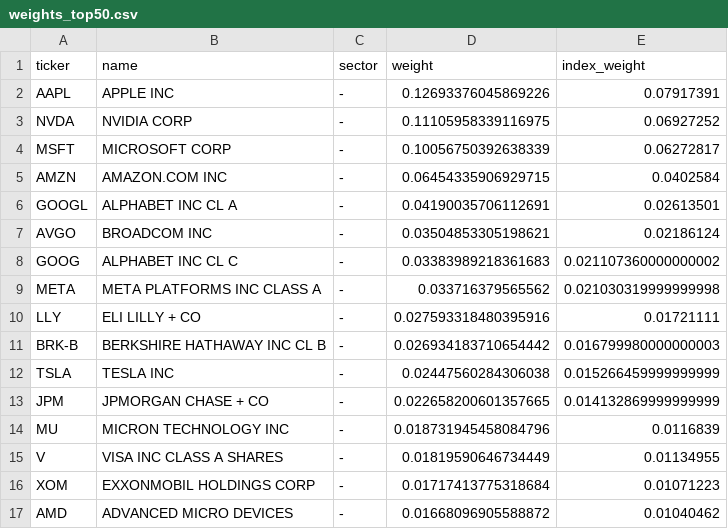
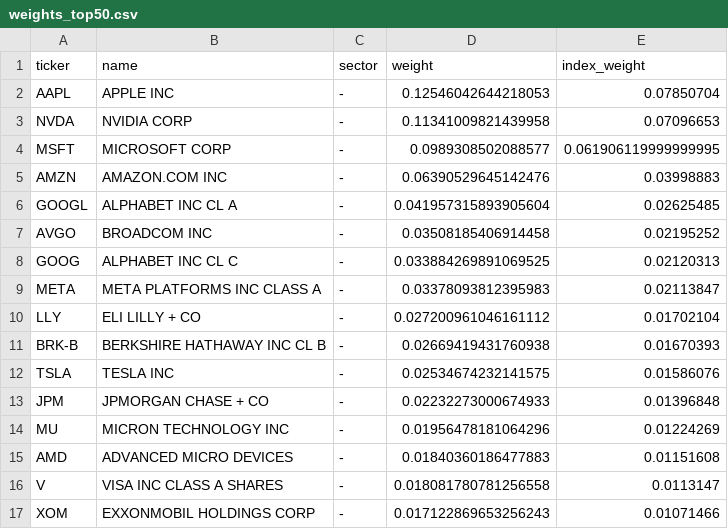
Before and after one commit to lonb3k/dispersion, a CSV file: data/weights_top50.csv, drawn as a sheet; only a part is shown; the diff covers the shown part only.

```diff
--- a/data/weights_top50.csv
+++ b/data/weights_top50.csv
@@ -1,17 +1,17 @@
 ticker,name,sector,weight,index_weight
-AAPL,APPLE INC,-,0.12693376045869226,0.07917391
-NVDA,NVIDIA CORP,-,0.11105958339116975,0.06927252
-MSFT,MICROSOFT CORP,-,0.10056750392638339,0.06272817
-AMZN,AMAZON.COM INC,-,0.06454335906929715,0.0402584
-GOOGL,ALPHABET INC CL A,-,0.04190035706112691,0.02613501
-AVGO,BROADCOM INC,-,0.03504853305198621,0.02186124
-GOOG,ALPHABET INC CL C,-,0.03383989218361683,0.021107360000000002
-META,META PLATFORMS INC CLASS A,-,0.033716379565562,0.021030319999999998
-LLY,ELI LILLY + CO,-,0.027593318480395916,0.01721111
-BRK-B,BERKSHIRE HATHAWAY INC CL B,-,0.026934183710654442,0.016799980000000003
-TSLA,TESLA INC,-,0.02447560284306038,0.015266459999999999
-JPM,JPMORGAN CHASE + CO,-,0.022658200601357665,0.014132869999999999
-MU,MICRON TECHNOLOGY INC,-,0.018731945458084796,0.0116839
-V,VISA INC CLASS A SHARES,-,0.01819590646734449,0.01134955
-XOM,EXXONMOBIL HOLDINGS CORP,-,0.01717413775318684,0.01071223
-AMD,ADVANCED MICRO DEVICES,-,0.01668096905588872,0.01040462
+AAPL,APPLE INC,-,0.12546042644218053,0.07850704
+NVDA,NVIDIA CORP,-,0.11341009821439958,0.07096653
+MSFT,MICROSOFT CORP,-,0.0989308502088577,0.061906119999999995
+AMZN,AMAZON.COM INC,-,0.06390529645142476,0.03998883
+GOOGL,ALPHABET INC CL A,-,0.041957315893905604,0.02625485
+AVGO,BROADCOM INC,-,0.03508185406914458,0.02195252
+GOOG,ALPHABET INC CL C,-,0.033884269891069525,0.02120313
+META,META PLATFORMS INC CLASS A,-,0.03378093812395983,0.02113847
+LLY,ELI LILLY + CO,-,0.027200961046161112,0.01702104
+BRK-B,BERKSHIRE HATHAWAY INC CL B,-,0.02669419431760938,0.01670393
+TSLA,TESLA INC,-,0.02534674232141575,0.01586076
+JPM,JPMORGAN CHASE + CO,-,0.02232273000674933,0.01396848
+MU,MICRON TECHNOLOGY INC,-,0.01956478181064296,0.01224269
+AMD,ADVANCED MICRO DEVICES,-,0.01840360186477883,0.01151608
+V,VISA INC CLASS A SHARES,-,0.018081780781256558,0.0113147
+XOM,EXXONMOBIL HOLDINGS CORP,-,0.017122869653256243,0.01071466
```
Also changed, not shown: 8 added rows, 8 removed rows and 52 edited cells elsewhere in this file, data/implied_corr_history.csv, 3 other files.
